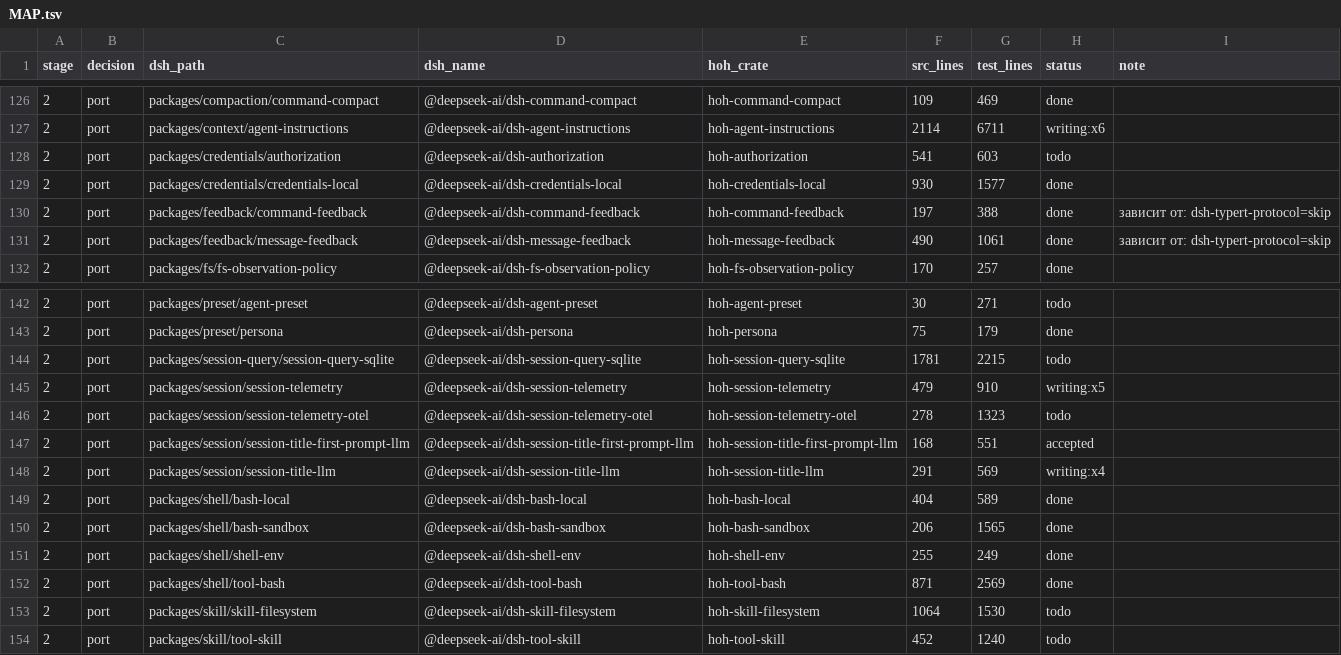
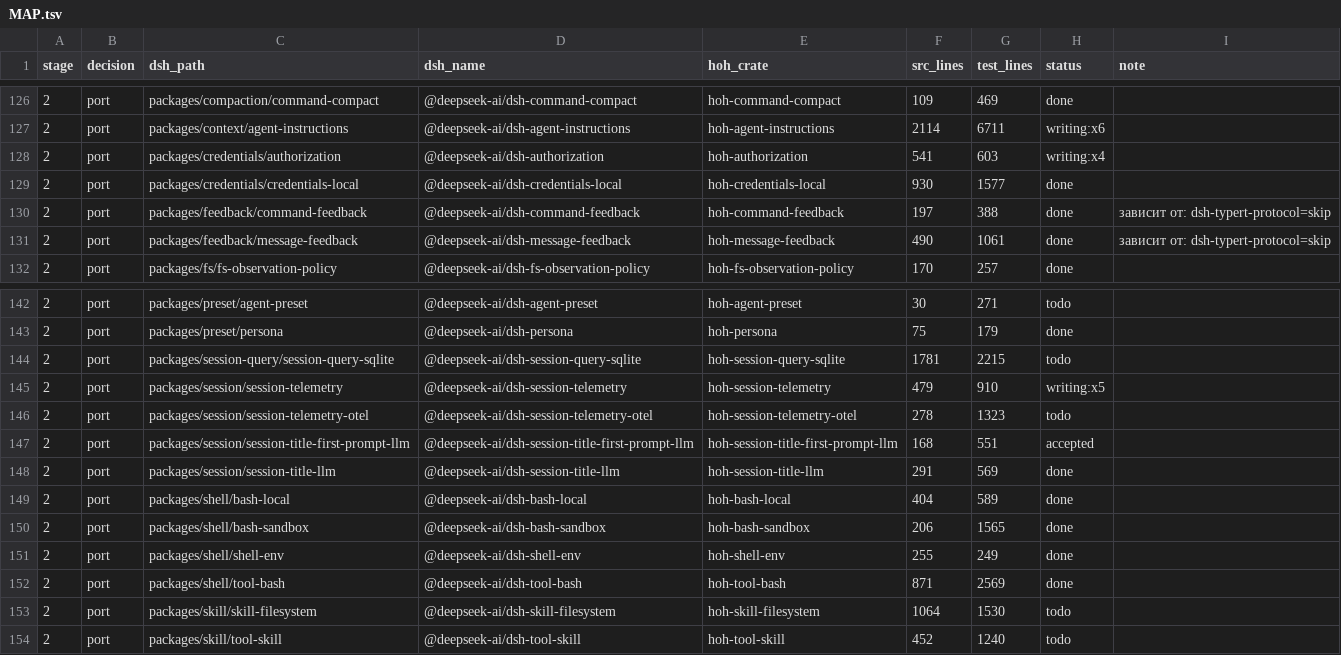
Before and after one commit to alexandrie-dev/harness-over-harness, a TSV file: docs/porting/MAP.tsv, drawn as a sheet; only a part is shown, gaps mark what is left out.

```diff
--- a/docs/porting/MAP.tsv
+++ b/docs/porting/MAP.tsv
@@ -127,3 +127,3 @@ stage	decision	dsh_path	dsh_name	hoh_crate	src_lines	test_lines	status	note
 2	port	packages/context/agent-instructions	@deepseek-ai/dsh-agent-instructions	hoh-agent-instructions	2114	6711	writing:x6	
-2	port	packages/credentials/authorization	@deepseek-ai/dsh-authorization	hoh-authorization	541	603	todo	
+2	port	packages/credentials/authorization	@deepseek-ai/dsh-authorization	hoh-authorization	541	603	writing:x4	
 2	port	packages/credentials/credentials-local	@deepseek-ai/dsh-credentials-local	hoh-credentials-local	930	1577	done	
@@ -147,3 +147,3 @@ stage	decision	dsh_path	dsh_name	hoh_crate	src_lines	test_lines	status	note
 2	port	packages/session/session-title-first-prompt-llm	@deepseek-ai/dsh-session-title-first-prompt-llm	hoh-session-title-first-prompt-llm	168	551	accepted	
-2	port	packages/session/session-title-llm	@deepseek-ai/dsh-session-title-llm	hoh-session-title-llm	291	569	writing:x4	
+2	port	packages/session/session-title-llm	@deepseek-ai/dsh-session-title-llm	hoh-session-title-llm	291	569	done	
 2	port	packages/shell/bash-local	@deepseek-ai/dsh-bash-local	hoh-bash-local	404	589	done	
```
Also changed, not shown: 5 other files.
